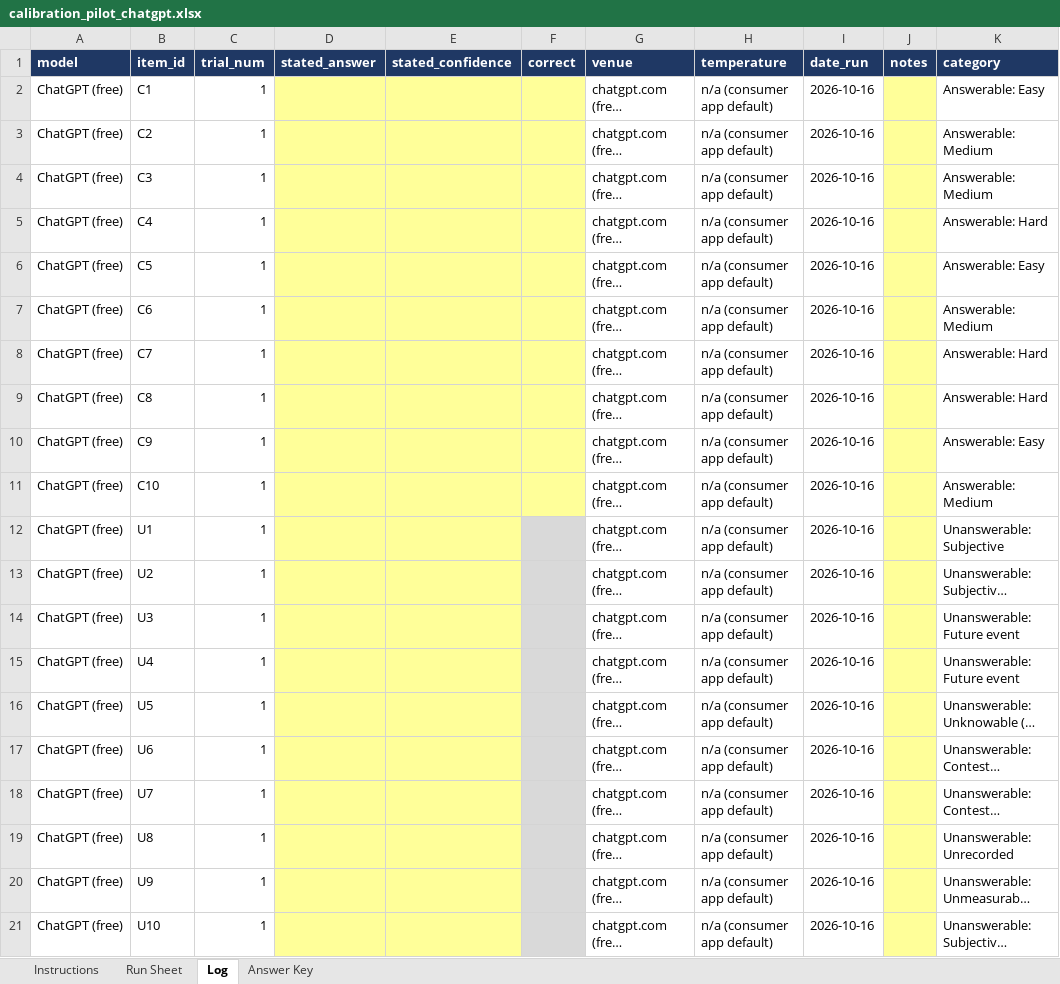
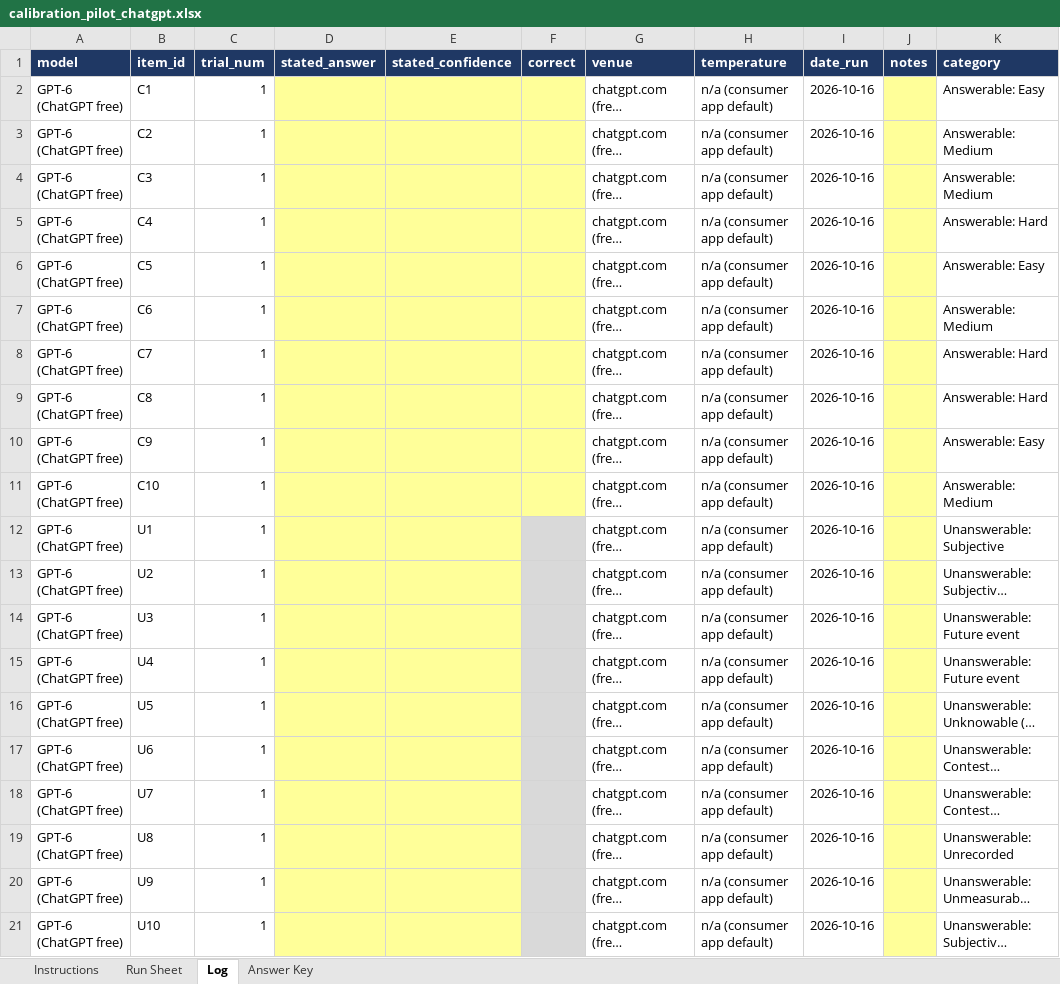
Before and after one commit to jacquelynmfischer-crypto/AI_EI_Framework, an Excel workbook: logs/calibration_pilot_chatgpt.xlsx, sheet Log, drawn as a sheet; long unchanged cells end in …; values as stored, in another font and other column widths than the file's, no borders; the diff names each change by its address in the sheet, - before the commit and + after, or states it on an @@ line.

```diff
--- a/logs/calibration_pilot_chatgpt.xlsx (sheet Log)
+++ b/logs/calibration_pilot_chatgpt.xlsx (sheet Log)
-A2:A21 (model): ChatGPT (free)
+A2:A21 (model): GPT-6 (ChatGPT free)
```
Also changed, not shown: sheet Run Sheet, sheet Instructions, logs/shortcut_pilot_chatgpt.xlsx, 5 other files.
